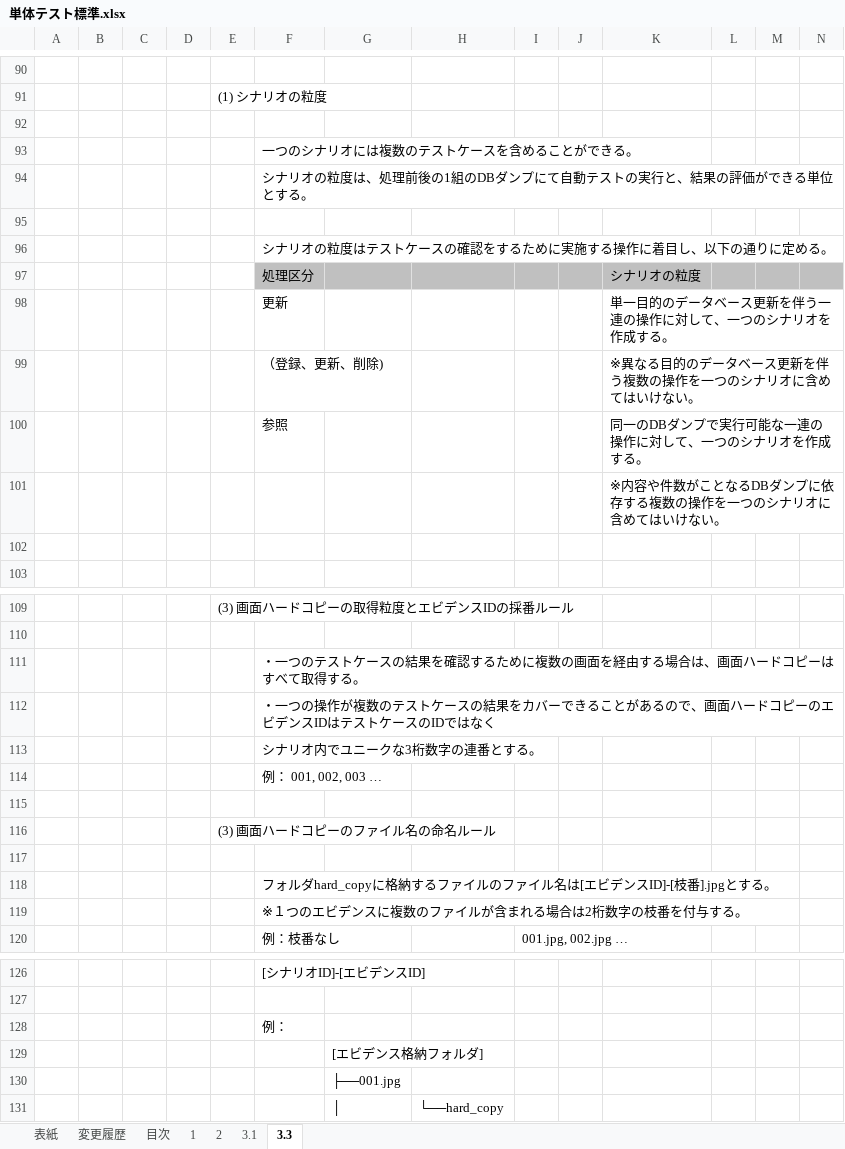
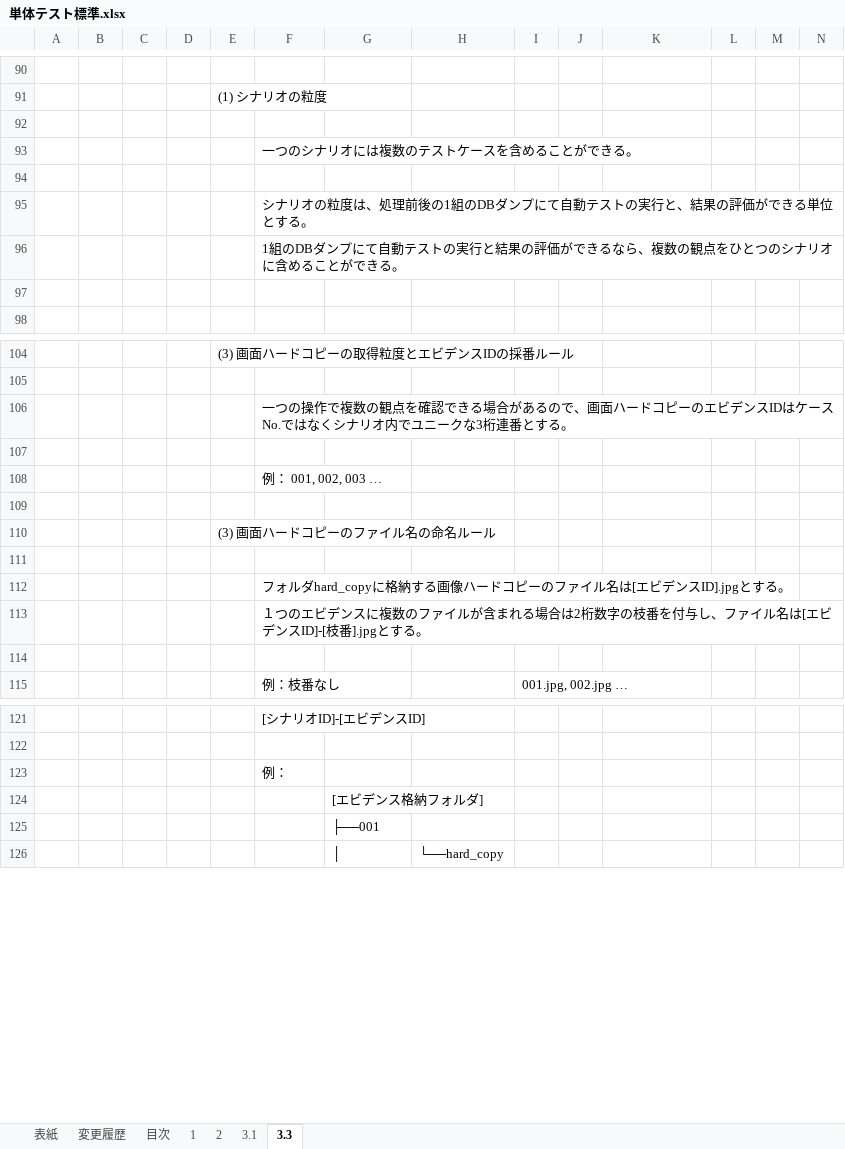
Before and after one commit to Fintan-contents/nablarch-system-development-guide, an Excel workbook: サンプルプロジェクト/設計書/A1_プロジェクト管理システム/020_方式設計/020_開発標準/020_テスト標準/単体テスト標準.xlsx, sheet 3.3, drawn as a sheet; only a part is shown, gaps mark what is left out; values as stored, in another font and other column widths than the file's, no borders; removed rows and columns are numbered as before the commit, all else as after; rows hold the shown columns only; the diff names each change by its address in the sheet, - before the commit and + after, or states it on an @@ line.

Commit message:
指摘対応－文章のブラッシュアップ

```diff
--- a/サンプルプロジェクト/設計書/A1_プロジェクト管理システム/020_方式設計/020_開発標準/020_テスト標準/単体テスト標準.xlsx (sheet 3.3)
+++ b/サンプルプロジェクト/設計書/A1_プロジェクト管理システム/020_方式設計/020_開発標準/020_テスト標準/単体テスト標準.xlsx (sheet 3.3)
+row 94: (empty)
-row 95: (empty)
-F96: シナリオの粒度はテストケースの確認をするために実施する操作に着目し、以下の通りに定める。
+F96: 1組のDBダンプにて自動テストの実行と結果の評価ができるなら、複数の観点をひとつのシナリオに含めることができる。
-row 97:  |  |  |  |  | 処理区分 |  |  |  |  | シナリオの粒度
-row 98:  |  |  |  |  | 更新 |  |  |  |  | 単一目的のデータベース更新を伴う一連の操作に対して、一つのシナリオを作成する。
-row 99:  |  |  |  |  | （登録、更新、削除) |  |  |  |  | ※異なる目的のデータベース更新を伴う複数の操作を一つのシナリオに含めてはいけない。
-row 100:  |  |  |  |  | 参照 |  |  |  |  | 同一のDBダンプで実行可能な一連の操作に対して、一つのシナリオを作成する。
-row 101:  |  |  |  |  |  |  |  |  |  | ※内容や件数がことなるDBダンプに依存する複数の操作を一つのシナリオに含めてはいけない。
-F106: ・一つのテストケースの結果を確認するために複数の画面を経由する場合は、画面ハードコピーはすべて取得する。
+F106: 一つの操作で複数の観点を確認できる場合があるので、画面ハードコピーのエビデンスIDはケースNo.ではなくシナリオ内でユニークな3桁連番とする。
-F107: ・一つの操作が複数のテストケースの結果をカバーできることがあるので、画面ハードコピーのエビデンスIDはテストケースのIDではなく
+F107: (empty)
-row 113:  |  |  |  |  | シナリオ内でユニークな3桁数字の連番とする。
-F112: …格納するファイルのファイル名は[エビデンスID]-[枝番].jpgとする。
+F112: …格納する画像ハードコピーのファイル名は[エビデンスID].jpgとする。
-F113: ※１つのエビデンスに複数のファイルが含まれる場合は2桁数字の枝番を付与する。
+F113: １つのエビデンスに複数のファイルが含まれる場合は2桁数字の枝番を付与し、ファイル名は[エビデンスID]-[枝番].jpgとする。
+row 114: (empty)
-G125: ├──001.jpg
+G125: ├──001
```
